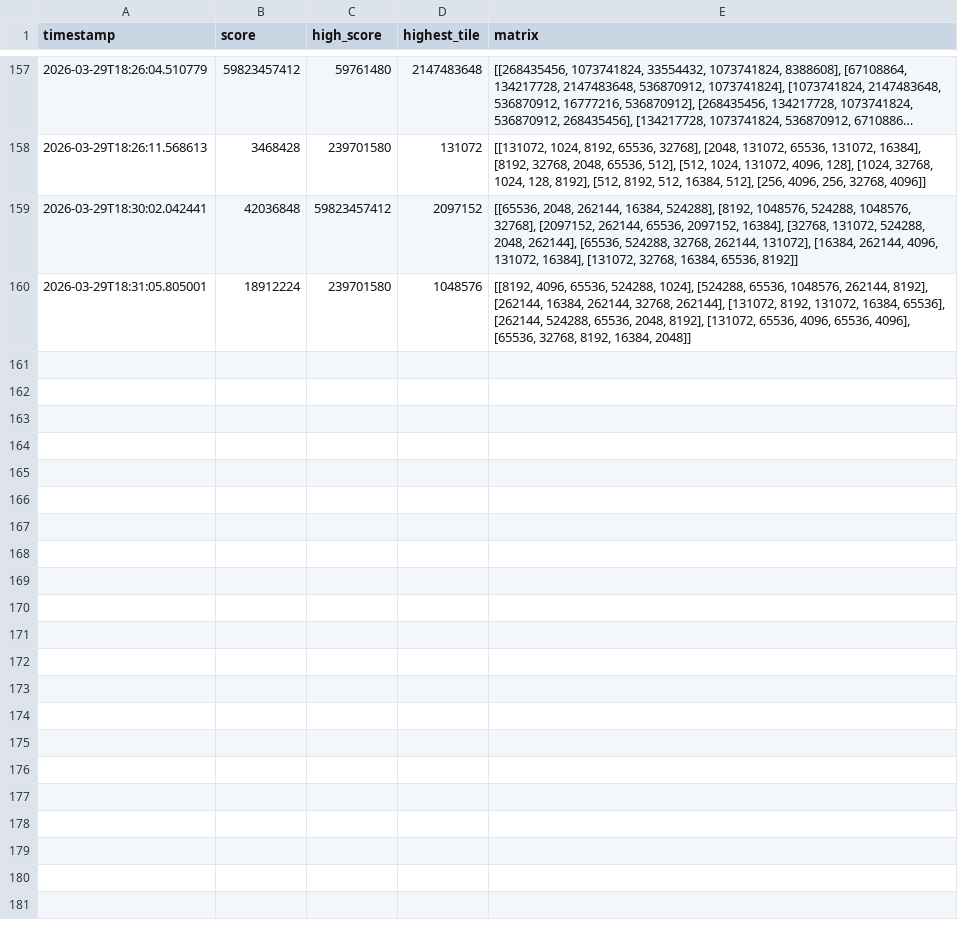
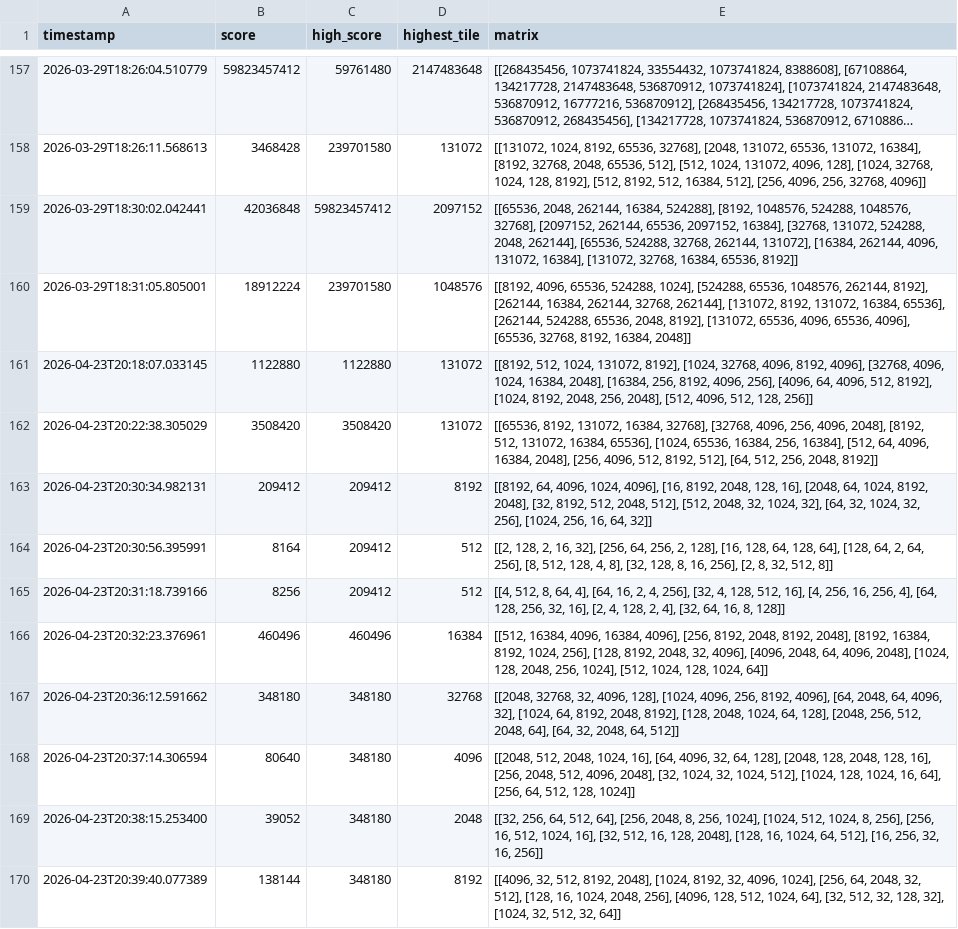
Before and after one commit to Volcann/M2MasterBot, a CSV file: src/analysis/data/raw.csv, drawn as a sheet; only a part is shown, gaps mark what is left out; long unchanged cells end in …; the diff names each change by its address in the sheet, - before the commit and + after, or states it on an @@ line.

```diff
--- a/src/analysis/data/raw.csv
+++ b/src/analysis/data/raw.csv
+row 161: 2026-04-23T20:18:07.033145 | 1122880 | 1122880 | 131072 | [[8192, 512, 1024, 131072, 8192], [1024, 32768, 4096, 8192, 4096], [32768, 4096, 1024, 16384, 2048], [16384, 256, 8192, 4096, 256], [4096, 64, 4096, 512, 8192], [1024, 8192, 2048, 256, 2048], [512, 4096, 512, 128, 256]]
+row 162: 2026-04-23T20:22:38.305029 | 3508420 | 3508420 | 131072 | [[65536, 8192, 131072, 16384, 32768], [32768, 4096, 256, 4096, 2048], [8192, 512, 131072, 16384, 65536], [1024, 65536, 16384, 256, 16384], [512, 64, 4096, 16384, 2048], [256, 4096, 512, 8192, 512], [64, 512, 256, 2048, 8192]]
+row 163: 2026-04-23T20:30:34.982131 | 209412 | 209412 | 8192 | [[8192, 64, 4096, 1024, 4096], [16, 8192, 2048, 128, 16], [2048, 64, 1024, 8192, 2048], [32, 8192, 512, 2048, 512], [512, 2048, 32, 1024, 32], [64, 32, 1024, 32, 256], [1024, 256, 16, 64, 32]]
+row 164: 2026-04-23T20:30:56.395991 | 8164 | 209412 | 512 | [[2, 128, 2, 16, 32], [256, 64, 256, 2, 128], [16, 128, 64, 128, 64], [128, 64, 2, 64, 256], [8, 512, 128, 4, 8], [32, 128, 8, 16, 256], [2, 8, 32, 512, 8]]
+row 165: 2026-04-23T20:31:18.739166 | 8256 | 209412 | 512 | [[4, 512, 8, 64, 4], [64, 16, 2, 4, 256], [32, 4, 128, 512, 16], [4, 256, 16, 256, 4], [64, 128, 256, 32, 16], [2, 4, 128, 2, 4], [32, 64, 16, 8, 128]]
+row 166: 2026-04-23T20:32:23.376961 | 460496 | 460496 | 16384 | [[512, 16384, 4096, 16384, 4096], [256, 8192, 2048, 8192, 2048], [8192, 16384, 8192, 1024, 256], [128, 8192, 2048, 32, 4096], [4096, 2048, 64, 4096, 2048], [1024, 128, 2048, 256, 1024], [512, 1024, 128, 1024, 64]]
+row 167: 2026-04-23T20:36:12.591662 | 348180 | 348180 | 32768 | [[2048, 32768, 32, 4096, 128], [1024, 4096, 256, 8192, 4096], [64, 2048, 64, 4096, 32], [1024, 64, 8192, 2048, 8192], [128, 2048, 1024, 64, 128], [2048, 256, 512, 2048, 64], [64, 32, 2048, 64, 512]]
+row 168: 2026-04-23T20:37:14.306594 | 80640 | 348180 | 4096 | [[2048, 512, 2048, 1024, 16], [64, 4096, 32, 64, 128], [2048, 128, 2048, 128, 16], [256, 2048, 512, 4096, 2048], [32, 1024, 32, 1024, 512], [1024, 128, 1024, 16, 64], [256, 64, 512, 128, 1024]]
+row 169: 2026-04-23T20:38:15.253400 | 39052 | 348180 | 2048 | [[32, 256, 64, 512, 64], [256, 2048, 8, 256, 1024], [1024, 512, 1024, 8, 256], [256, 16, 512, 1024, 16], [32, 512, 16, 128, 2048], [128, 16, 1024, 64, 512], [16, 256, 32, 16, 256]]
+row 170: 2026-04-23T20:39:40.077389 | 138144 | 348180 | 8192 | [[4096, 32, 512, 8192, 2048], [1024, 8192, 32, 4096, 1024], [256, 64, 2048, 32, 512], [128, 16, 1024, 2048, 256], [4096, 128, 512, 1024, 64], [32, 512, 32, 128, 32], [1024, 32, 512, 32, 64]]
```
Also changed, not shown: 20 other files.
